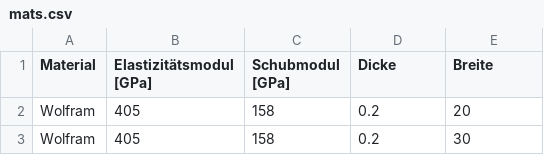
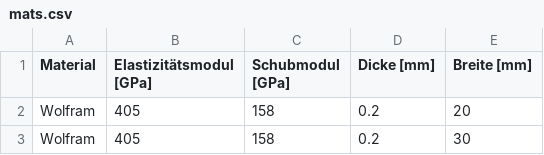
Before and after one commit to BoernerLab/PyVo, a CSV file: Notebooks/Mechanik/Hook/mats.csv, drawn as a sheet; only a part is shown.

```diff
--- a/Notebooks/Mechanik/Hook/mats.csv
+++ b/Notebooks/Mechanik/Hook/mats.csv
@@ -1,2 +1,2 @@
-Material;Elastizitätsmodul [GPa];Schubmodul [GPa];Dicke;Breite
+Material;Elastizitätsmodul [GPa];Schubmodul [GPa];Dicke [mm];Breite [mm]
 Wolfram;405;158;0.2;20
```
Also changed, not shown: Notebooks/Mechanik/Hook/mats_calc.csv, 2 other files.
